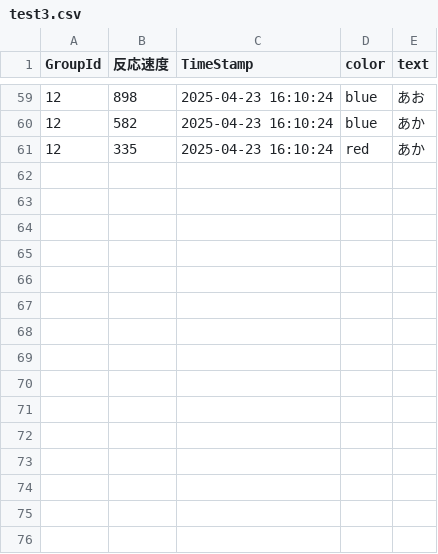
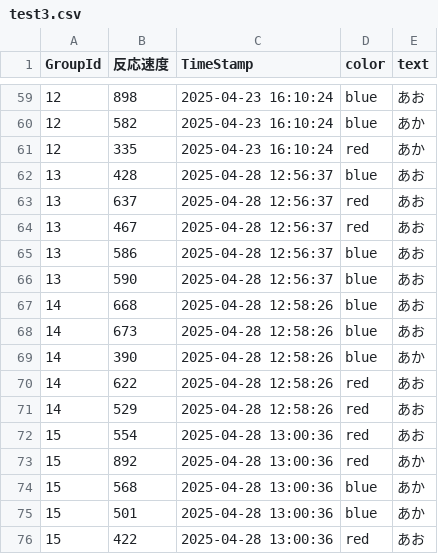
Before and after one commit to yukiyamamoto0804/May-Fes-Statistics, a CSV file: backend/output/test3.csv, drawn as a sheet; only a part is shown, gaps mark what is left out; the diff names each change by its address in the sheet, - before the commit and + after, or states it on an @@ line.

```diff
--- a/backend/output/test3.csv
+++ b/backend/output/test3.csv
+row 62: 13 | 428 | 2025-04-28 12:56:37 | blue | あお
+row 63: 13 | 637 | 2025-04-28 12:56:37 | red | あお
+row 64: 13 | 467 | 2025-04-28 12:56:37 | red | あお
+row 65: 13 | 586 | 2025-04-28 12:56:37 | blue | あお
+row 66: 13 | 590 | 2025-04-28 12:56:37 | blue | あお
+row 67: 14 | 668 | 2025-04-28 12:58:26 | blue | あお
+row 68: 14 | 673 | 2025-04-28 12:58:26 | blue | あお
+row 69: 14 | 390 | 2025-04-28 12:58:26 | blue | あか
+row 70: 14 | 622 | 2025-04-28 12:58:26 | red | あお
+row 71: 14 | 529 | 2025-04-28 12:58:26 | red | あお
+row 72: 15 | 554 | 2025-04-28 13:00:36 | red | あお
+row 73: 15 | 892 | 2025-04-28 13:00:36 | red | あか
+row 74: 15 | 568 | 2025-04-28 13:00:36 | blue | あか
+row 75: 15 | 501 | 2025-04-28 13:00:36 | blue | あか
+row 76: 15 | 422 | 2025-04-28 13:00:36 | red | あお
```
Also changed, not shown: backend/output/test1.csv, backend/output/test2.csv, 3 other files.
